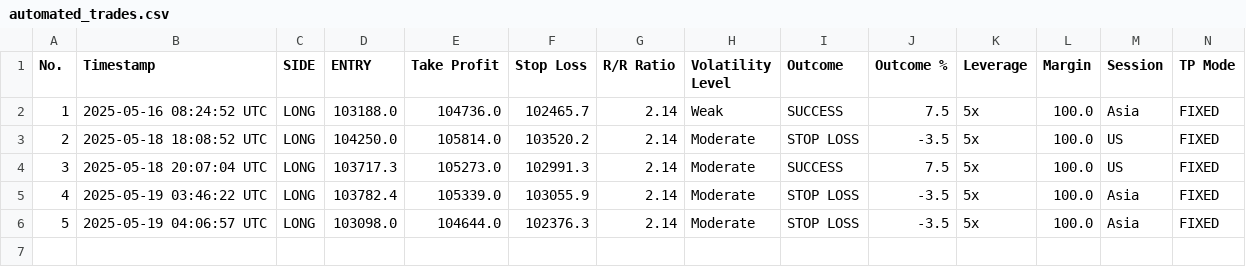
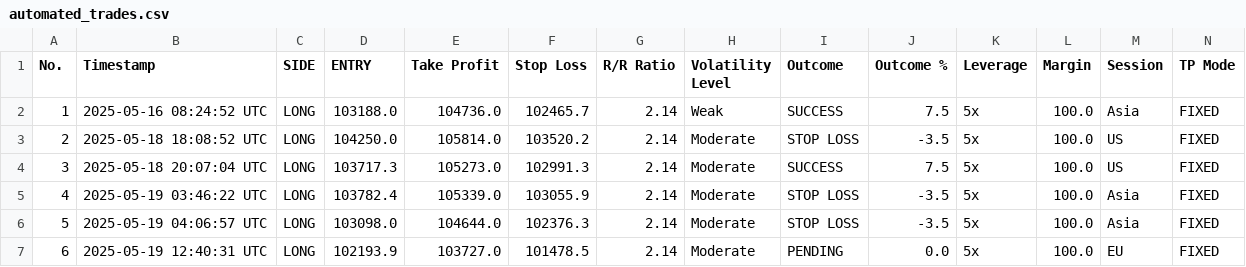
Before and after one commit to spirosrap/crypto-finance, a CSV file: automated_trades.csv, drawn as a sheet; only a part is shown; rows hold the shown columns only; the diff names each change by its address in the sheet, - before the commit and + after, or states it on an @@ line.

Commit message:
update of logs

```diff
--- a/automated_trades.csv
+++ b/automated_trades.csv
+row 7: 6 | 2025-05-19 12:40:31 UTC | LONG | 102193.9 | 103727.0 | 101478.5 | 2.14 | Moderate | PENDING | 0.0 | 5x | 100.0 | EU | FIXED
```
